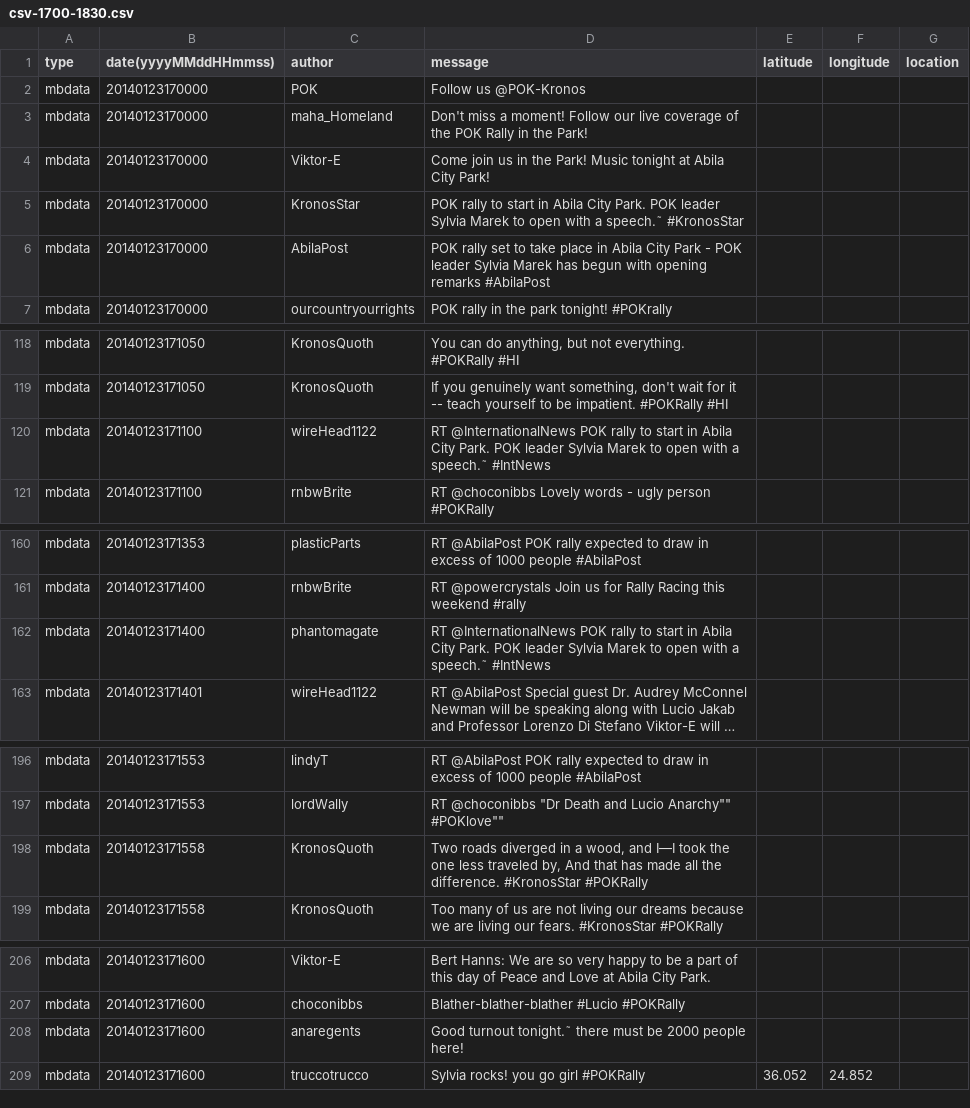
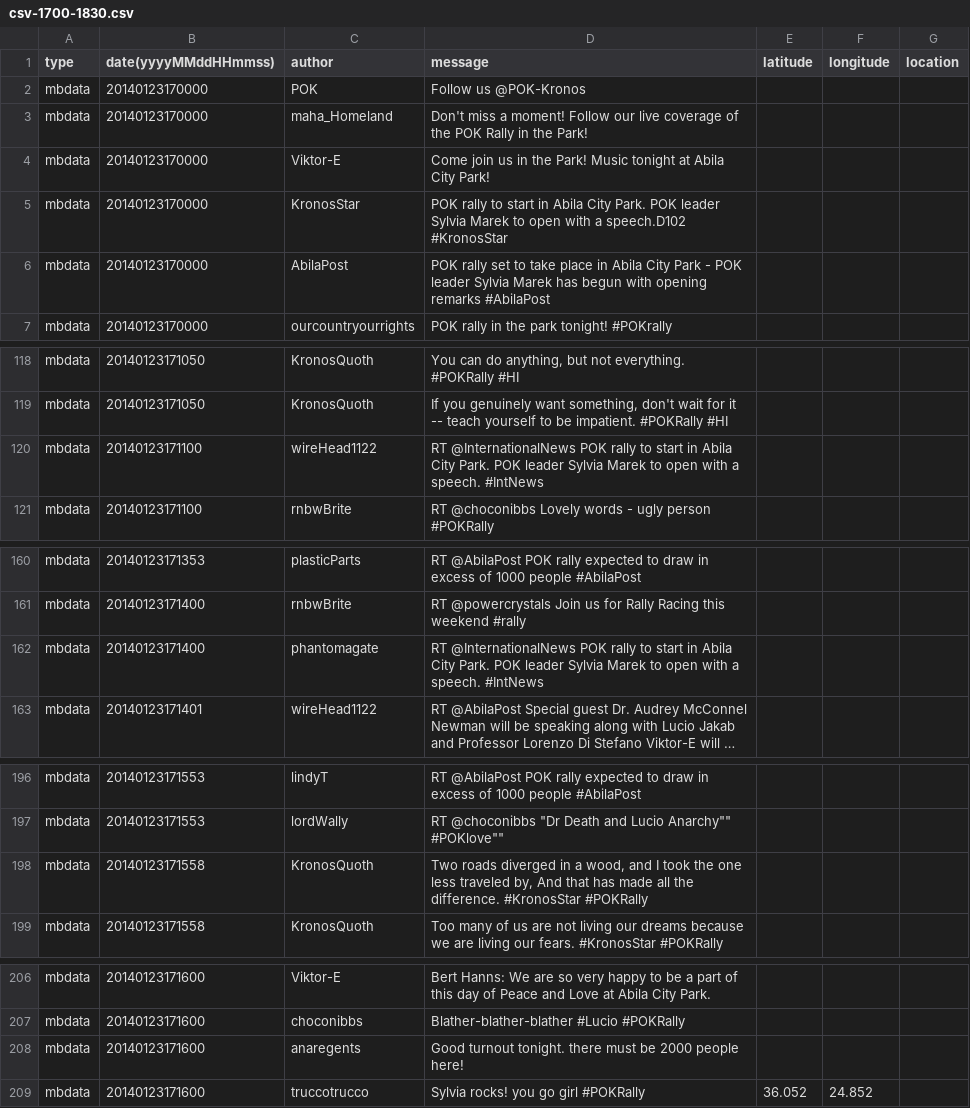
Before and after one commit to XiaozhuM/VisualProject, a CSV file: VastCPost/data/csv-1700-1830.csv, drawn as a sheet; only a part is shown, gaps mark what is left out; long unchanged cells end in …; the diff covers the shown part only; the diff names each change by its address in the sheet, - before the commit and + after, or states it on an @@ line.

```diff
--- a/VastCPost/data/csv-1700-1830.csv
+++ b/VastCPost/data/csv-1700-1830.csv
-D5 (message): …with a speech.˜ #KronosStar
+D5 (message): …with a speech.D102 #KronosStar
-D120 (message): …with a speech.˜ #IntNews
+D120 (message): …with a speech. #IntNews
-D162 (message): …with a speech.˜ #IntNews
+D162 (message): …with a speech. #IntNews
-D198 (message): …wood, and I—I took the…
+D198 (message): …wood, and I took the…
-D208 (message): Good turnout tonight.˜ there must…
+D208 (message): Good turnout tonight. there must…
```
Also changed, not shown: 14 edited cells elsewhere in this file, VastCPost/data/csv-1831-2000.csv, VastCPost/data/csv-2001-2131.csv, 19 other files.
